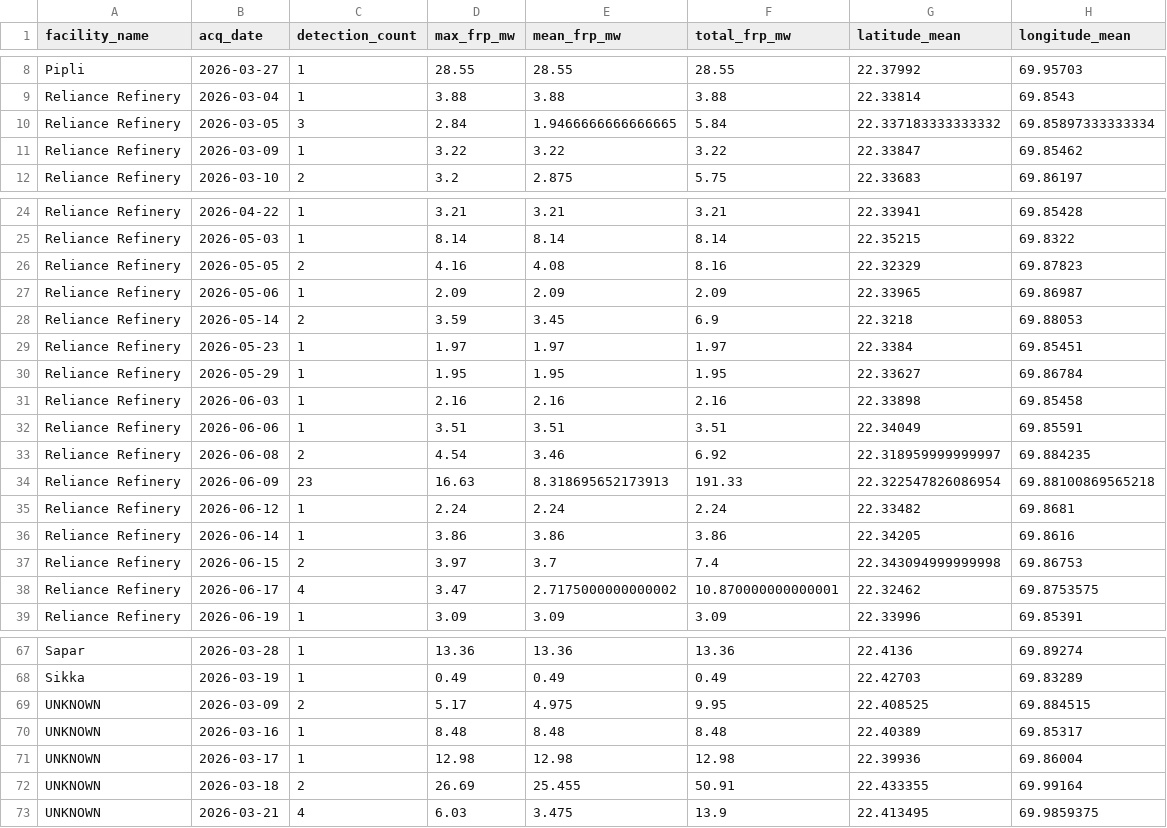
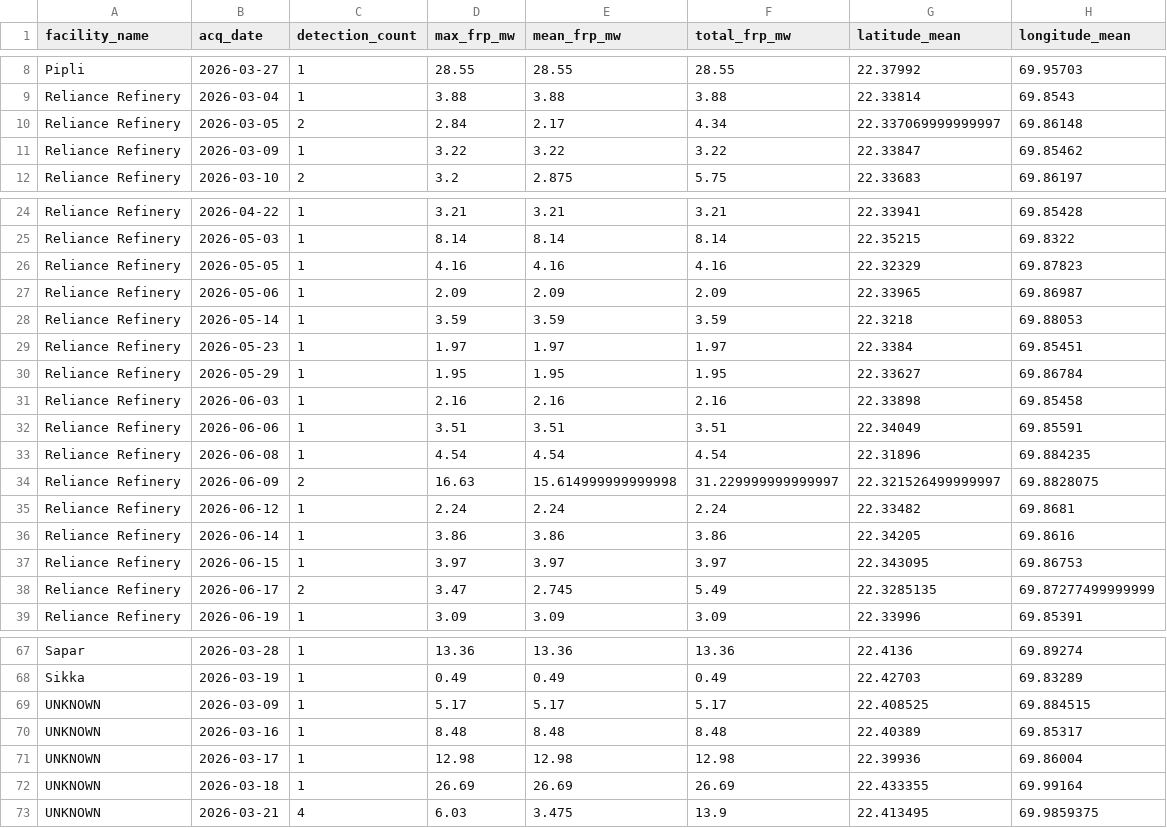
Before and after one commit to PARANJOTHI-R/SIH_26162-Industrial-Thermal-Anomaly-Intelligence, a CSV file: FIRMS/SIH26162_DATA/analysis/facility_daily_thermal_history.csv, drawn as a sheet; only a part is shown, gaps mark what is left out; the diff covers the shown part only.

```diff
--- a/FIRMS/SIH26162_DATA/analysis/facility_daily_thermal_history.csv
+++ b/FIRMS/SIH26162_DATA/analysis/facility_daily_thermal_history.csv
@@ -9,3 +9,3 @@ Pipli,2026-03-27,1,28.55,28.55,28.55,22.37992,69.95703
 Reliance Refinery,2026-03-04,1,3.88,3.88,3.88,22.33814,69.8543
-Reliance Refinery,2026-03-05,3,2.84,1.9466666666666665,5.84,22.337183333333332,69.85897333333334
+Reliance Refinery,2026-03-05,2,2.84,2.17,4.34,22.337069999999997,69.86148
 Reliance Refinery,2026-03-09,1,3.22,3.22,3.22,22.33847,69.85462
@@ -25,5 +25,5 @@ Reliance Refinery,2026-04-22,1,3.21,3.21,3.21,22.33941,69.85428
 Reliance Refinery,2026-05-03,1,8.14,8.14,8.14,22.35215,69.8322
-Reliance Refinery,2026-05-05,2,4.16,4.08,8.16,22.32329,69.87823
+Reliance Refinery,2026-05-05,1,4.16,4.16,4.16,22.32329,69.87823
 Reliance Refinery,2026-05-06,1,2.09,2.09,2.09,22.33965,69.86987
-Reliance Refinery,2026-05-14,2,3.59,3.45,6.9,22.3218,69.88053
+Reliance Refinery,2026-05-14,1,3.59,3.59,3.59,22.3218,69.88053
 Reliance Refinery,2026-05-23,1,1.97,1.97,1.97,22.3384,69.85451
@@ -32,8 +32,8 @@ Reliance Refinery,2026-06-03,1,2.16,2.16,2.16,22.33898,69.85458
 Reliance Refinery,2026-06-06,1,3.51,3.51,3.51,22.34049,69.85591
-Reliance Refinery,2026-06-08,2,4.54,3.46,6.92,22.318959999999997,69.884235
-Reliance Refinery,2026-06-09,23,16.63,8.318695652173913,191.33,22.322547826086954,69.88100869565218
+Reliance Refinery,2026-06-08,1,4.54,4.54,4.54,22.31896,69.884235
+Reliance Refinery,2026-06-09,2,16.63,15.614999999999998,31.229999999999997,22.321526499999997,69.8828075
 Reliance Refinery,2026-06-12,1,2.24,2.24,2.24,22.33482,69.8681
 Reliance Refinery,2026-06-14,1,3.86,3.86,3.86,22.34205,69.8616
-Reliance Refinery,2026-06-15,2,3.97,3.7,7.4,22.343094999999998,69.86753
-Reliance Refinery,2026-06-17,4,3.47,2.7175000000000002,10.870000000000001,22.32462,69.8753575
+Reliance Refinery,2026-06-15,1,3.97,3.97,3.97,22.343095,69.86753
+Reliance Refinery,2026-06-17,2,3.47,2.745,5.49,22.3285135,69.87277499999999
 Reliance Refinery,2026-06-19,1,3.09,3.09,3.09,22.33996,69.85391
@@ -68,6 +68,6 @@ Sapar,2026-03-28,1,13.36,13.36,13.36,22.4136,69.89274
 Sikka,2026-03-19,1,0.49,0.49,0.49,22.42703,69.83289
-UNKNOWN,2026-03-09,2,5.17,4.975,9.95,22.408525,69.884515
+UNKNOWN,2026-03-09,1,5.17,5.17,5.17,22.408525,69.884515
 UNKNOWN,2026-03-16,1,8.48,8.48,8.48,22.40389,69.85317
 UNKNOWN,2026-03-17,1,12.98,12.98,12.98,22.39936,69.86004
-UNKNOWN,2026-03-18,2,26.69,25.455,50.91,22.433355,69.99164
+UNKNOWN,2026-03-18,1,26.69,26.69,26.69,22.433355,69.99164
 UNKNOWN,2026-03-21,4,6.03,3.475,13.9,22.413495,69.9859375
```
Also changed, not shown: 1 removed row and 62 edited cells elsewhere in this file, FIRMS/SIH26162_DATA/analysis/facility_behavior_assessment.csv, FIRMS/SIH26162_DATA/analysis/facility_behavior_baseline.csv, 52 other files.
